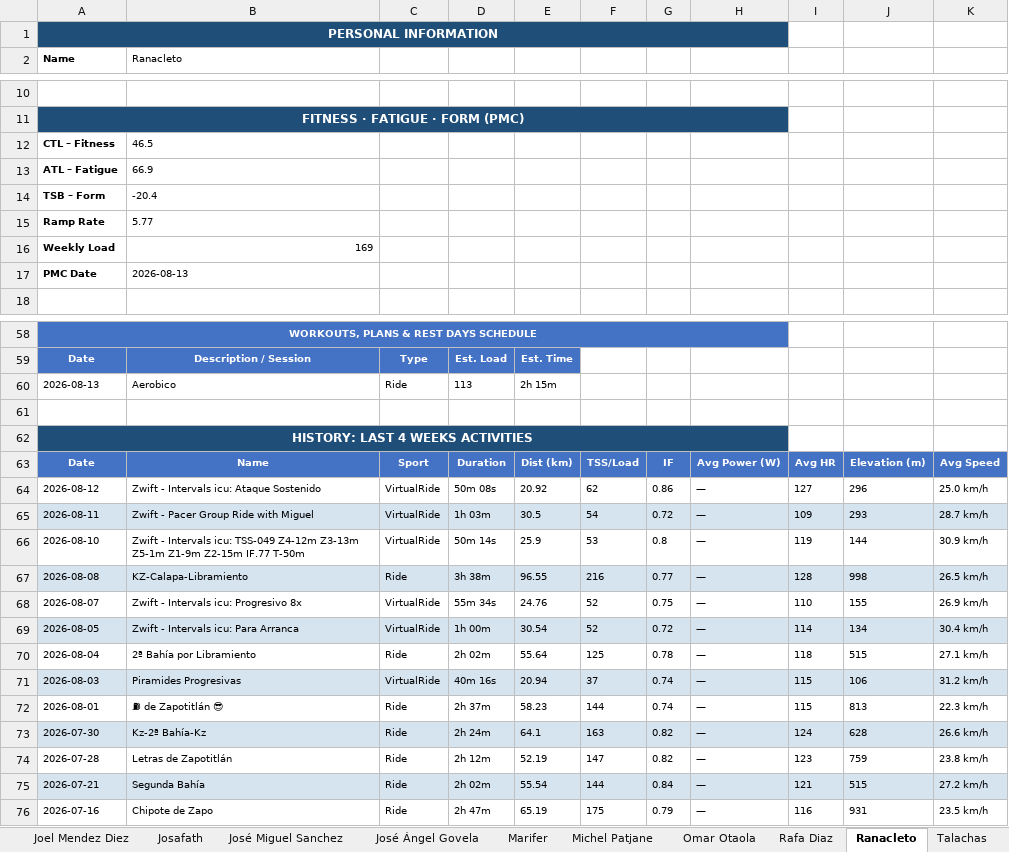
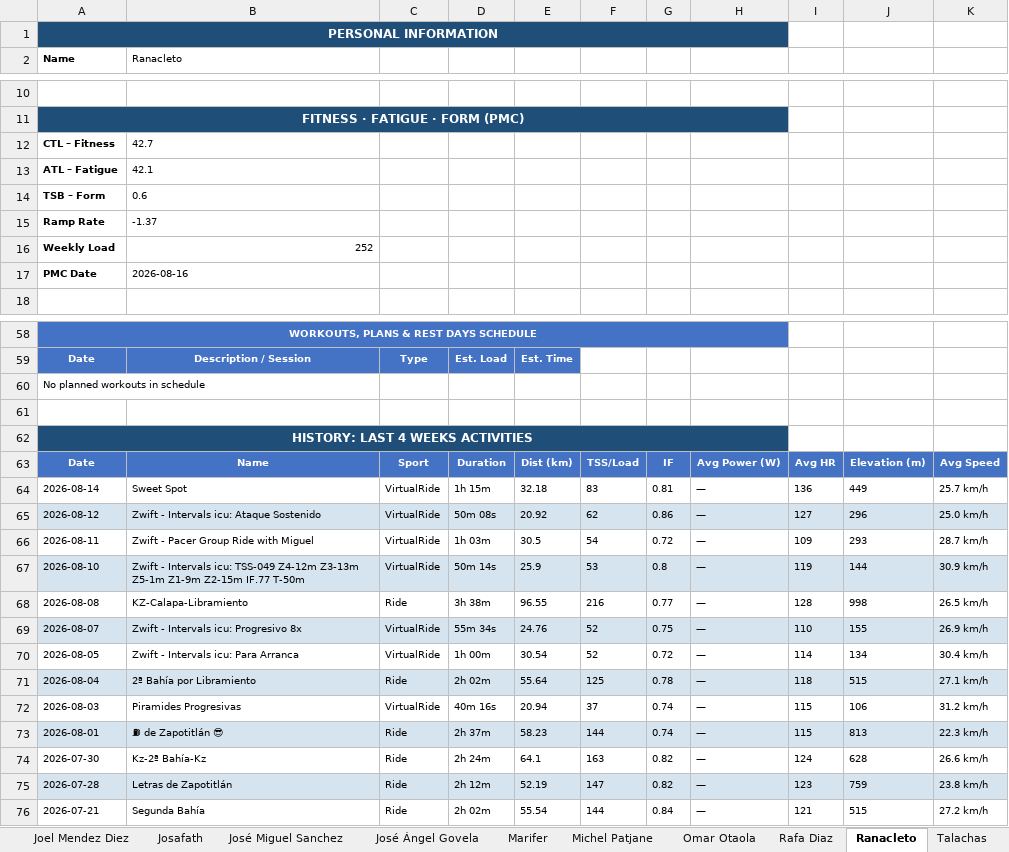
Before and after one commit to infamemp/infame-Elite-Endurance-Coach, an Excel workbook: Athlete Template/athletes_report_production.xlsx, sheet Ranacleto, drawn as a sheet; only a part is shown, gaps mark what is left out; values as stored, in another font and other column widths than the file's, no borders; removed rows and columns are numbered as before the commit, all else as after; the diff covers the shown part only; the diff names each change by its address in the sheet, - before the commit and + after, or states it on an @@ line.

```diff
--- a/Athlete Template/athletes_report_production.xlsx (sheet Ranacleto)
+++ b/Athlete Template/athletes_report_production.xlsx (sheet Ranacleto)
-B12 (Ranacleto): 46.5
+B12 (Ranacleto): 42.7
-B13 (Ranacleto): 66.9
+B13 (Ranacleto): 42.1
-B14 (Ranacleto): -20.4
+B14 (Ranacleto): 0.6
-B15 (Ranacleto): 5.77
+B15 (Ranacleto): -1.37
-B16 (Ranacleto): 169
+B16 (Ranacleto): 252
-B17 (Ranacleto): 2026-08-13
+B17 (Ranacleto): 2026-08-16
-row 60: 2026-08-13 | Aerobico | Ride | 113 | 2h 15m
+row 60: No planned workouts in schedule
+row 64: 2026-08-14 | Sweet Spot | VirtualRide | 1h 15m | 32.18 | 83 | 0.81 | — | 136 | 449 | 25.7 km/h
-A65:K65 fill: none
+A65:K65 fill: #D6E4F0
-A66:K66 fill: #D6E4F0
+A66:K66 fill: none
-A67:K67 fill: none
+A67:K67 fill: #D6E4F0
-A68:K68 fill: #D6E4F0
+A68:K68 fill: none
-A69:K69 fill: none
+A69:K69 fill: #D6E4F0
-A70:K70 fill: #D6E4F0
+A70:K70 fill: none
-A71:K71 fill: none
+A71:K71 fill: #D6E4F0
-A72:K72 fill: #D6E4F0
+A72:K72 fill: none
-A73:K73 fill: none
+A73:K73 fill: #D6E4F0
-A74:K74 fill: #D6E4F0
+A74:K74 fill: none
-A75:K75 fill: none
+A75:K75 fill: #D6E4F0
-A76:K76 fill: #D6E4F0
+A76:K76 fill: none
-row 76: 2026-07-16 | Chipote de Zapo | Ride | 2h 47m | 65.19 | 175 | 0.79 | — | 116 | 931 | 23.5 km/h
```
Also changed, not shown: 1 edited cell elsewhere in this sheet, sheet Athletes Summary, sheet Joel Mendez Diez, sheet Alvaro Fernandez, sheet Omar Otaola, sheet Rafa Diaz, sheet elias caballero, 11 more sheets, 6 other files.
